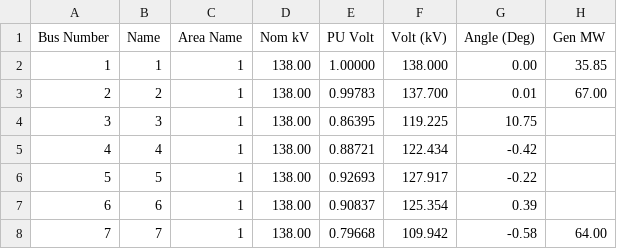
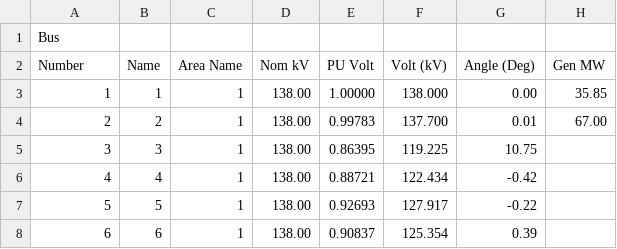
Before and after one commit to co370w26-group-smbt/power-grid-clearing, a CSV file: raw-data/buses.csv, drawn as a sheet; only a part is shown; the shorter side is filled out with more unchanged rows; addresses are those after the commit; rows hold the shown columns only; the diff names each change by its address in the sheet, - before the commit and + after, or states it on an @@ line.

```diff
--- a/raw-data/buses.csv
+++ b/raw-data/buses.csv
+row 1: Bus
@@ column A (Number) renumbered in row 2 @@
```
Also changed, not shown: raw-data/branches.csv, raw-data/generators.csv, 5 other files.
